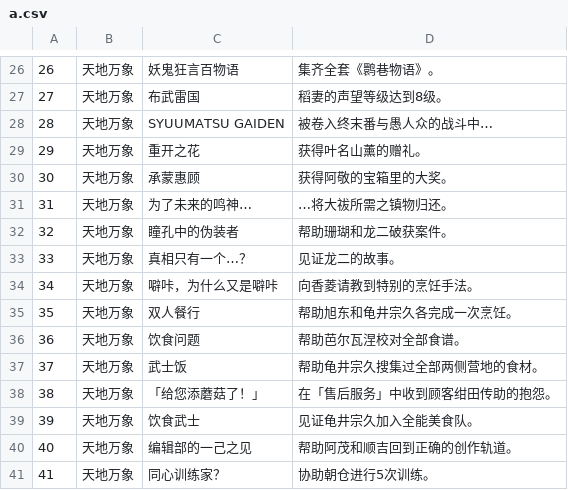
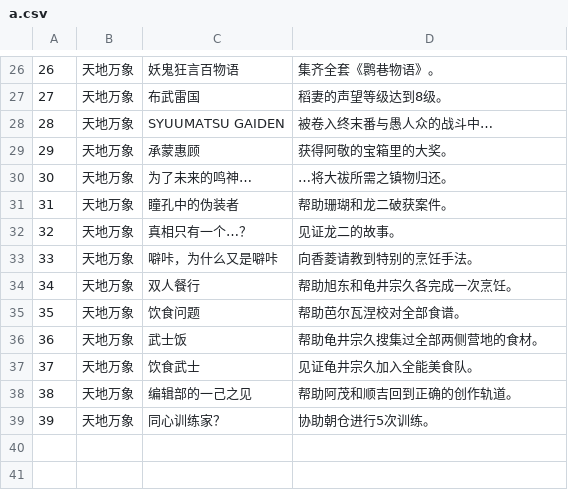
Before and after one commit to Jirehlov/MyGenshinAchievements, a CSV file: a.csv, drawn as a sheet; only a part is shown, gaps mark what is left out; removed rows and columns are numbered as before the commit, all else as after; the diff names each change by its address in the sheet, - before the commit and + after, or states it on an @@ line.

Commit message:
重开之花 「给您添蘑菇了！」

```diff
--- a/a.csv
+++ b/a.csv
-row 29: 29 | 天地万象 | 重开之花 | 获得叶名山薰的赠礼。
@@ column A renumbered from row 29 down @@
-row 38: 38 | 天地万象 | 「给您添蘑菇了！」 | 在「售后服务」中收到顾客绀田传助的抱怨。
```
